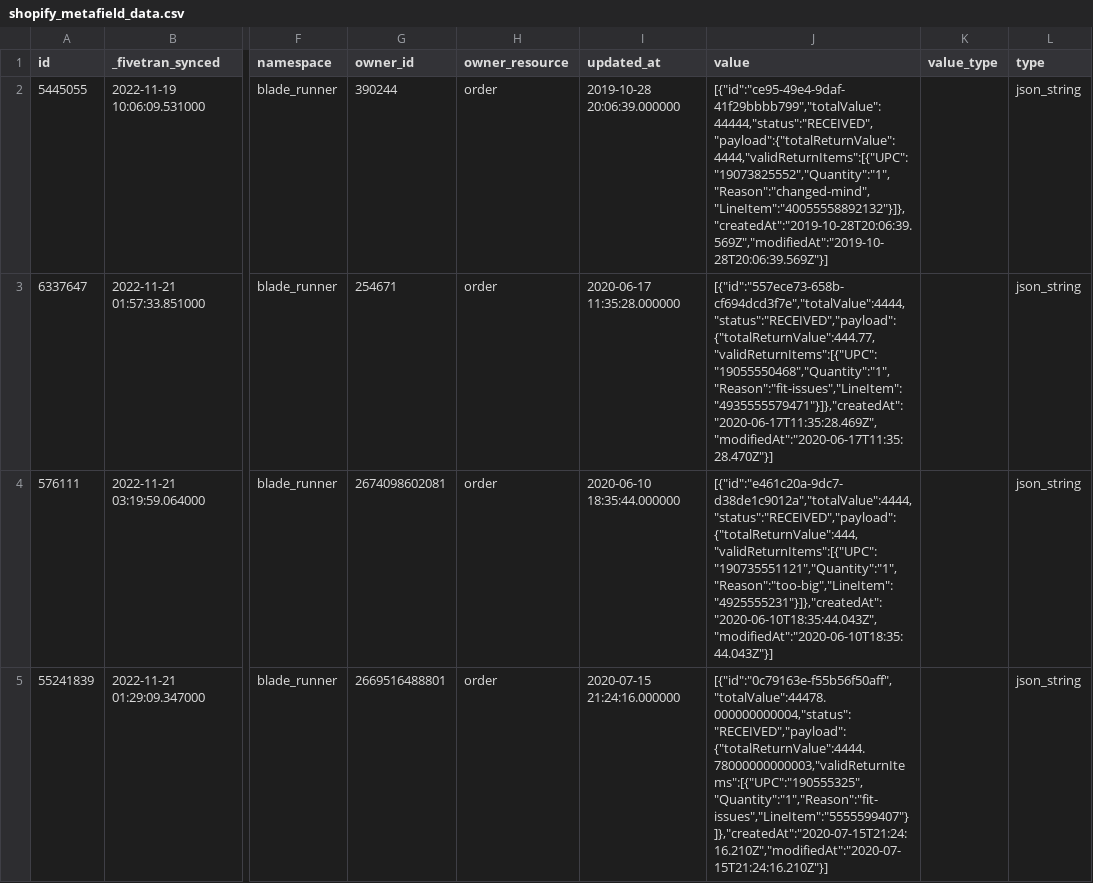
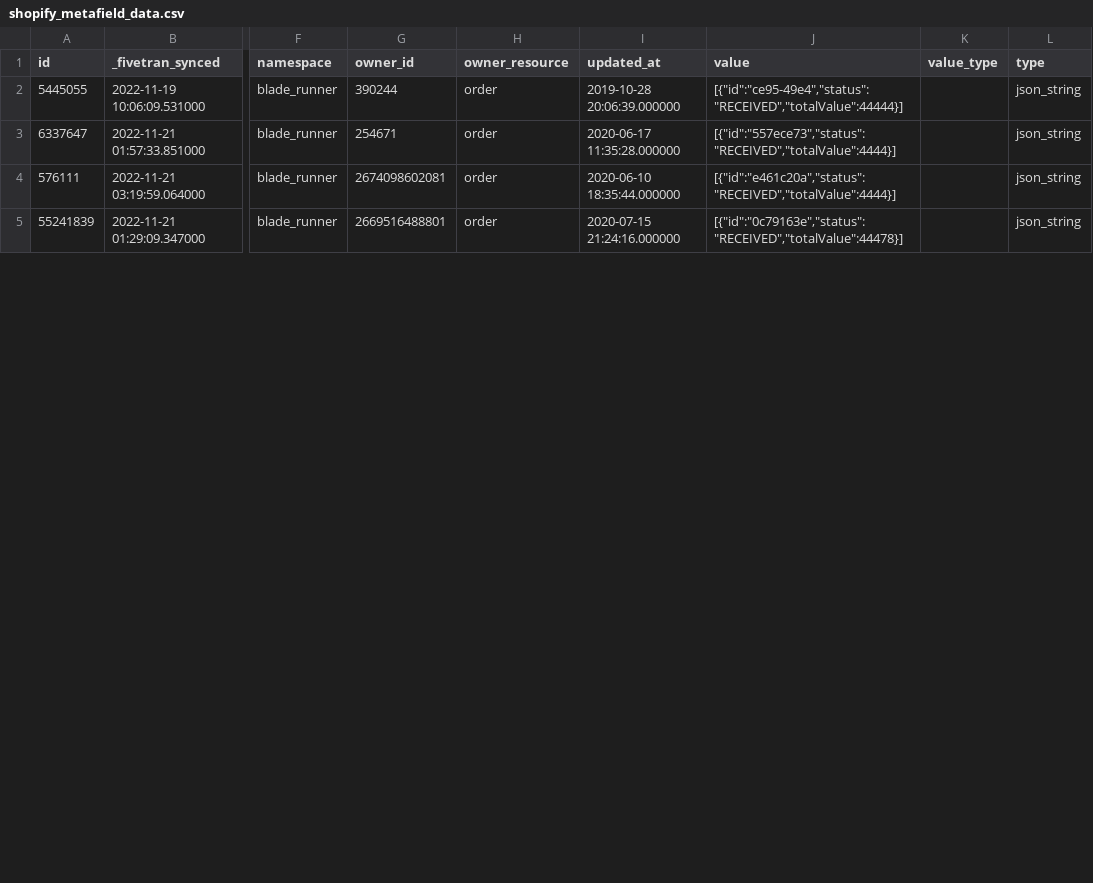
Before and after one commit to fivetran/dbt_shopify, a CSV file: integration_tests/seeds/shopify_metafield_data.csv, drawn as a sheet; only a part is shown, gaps mark what is left out; the diff covers the shown part only; the diff names each change by its address in the sheet, - before the commit and + after, or states it on an @@ line.

```diff
--- a/integration_tests/seeds/shopify_metafield_data.csv
+++ b/integration_tests/seeds/shopify_metafield_data.csv
-J2 (value): [{"id":"ce95-49e4-9daf-41f29bbbb799","totalValue":44444,"status":"RECEIVED","payload":{"totalReturnValue":4444,"validReturnItems":[{"UPC":"19073825552","Quantity":"1","Reason":"changed-mind","LineItem":"40055558892132"}]},"createdAt":"2019-10-28T20:06:39.569Z","modifiedAt":"2019-10-28T20:06:39.569Z"}]
+J2 (value): [{"id":"ce95-49e4","status":"RECEIVED","totalValue":44444}]
-J3 (value): [{"id":"557ece73-658b-cf694dcd3f7e","totalValue":4444,"status":"RECEIVED","payload":{"totalReturnValue":444.77,"validReturnItems":[{"UPC":"19055550468","Quantity":"1","Reason":"fit-issues","LineItem":"4935555579471"}]},"createdAt":"2020-06-17T11:35:28.469Z","modifiedAt":"2020-06-17T11:35:28.470Z"}]
+J3 (value): [{"id":"557ece73","status":"RECEIVED","totalValue":4444}]
-J4 (value): [{"id":"e461c20a-9dc7-d38de1c9012a","totalValue":4444,"status":"RECEIVED","payload":{"totalReturnValue":444,"validReturnItems":[{"UPC":"190735551121","Quantity":"1","Reason":"too-big","LineItem":"4925555231"}]},"createdAt":"2020-06-10T18:35:44.043Z","modifiedAt":"2020-06-10T18:35:44.043Z"}]
+J4 (value): [{"id":"e461c20a","status":"RECEIVED","totalValue":4444}]
-J5 (value): [{"id":"0c79163e-f55b56f50aff","totalValue":44478.000000000004,"status":"RECEIVED","payload":{"totalReturnValue":4444.78000000000003,"validReturnItems":[{"UPC":"190555325","Quantity":"1","Reason":"fit-issues","LineItem":"5555599407"}]},"createdAt":"2020-07-15T21:24:16.210Z","modifiedAt":"2020-07-15T21:24:16.210Z"}]
+J5 (value): [{"id":"0c79163e","status":"RECEIVED","totalValue":44478}]
```
Also changed, not shown: 3 edited cells elsewhere in this file, integration_tests/seeds/shopify_gql_shop_data.csv, 8 other files.
